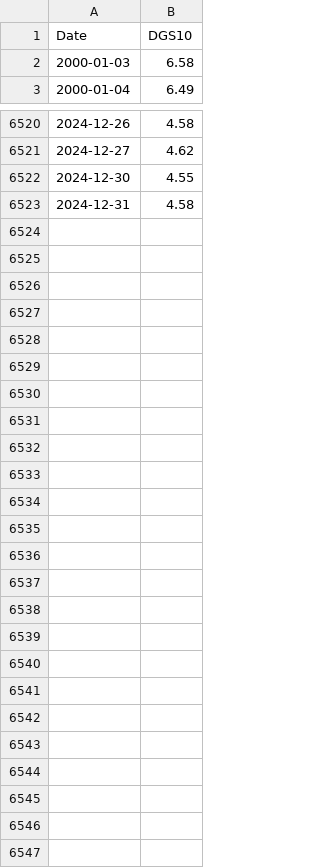
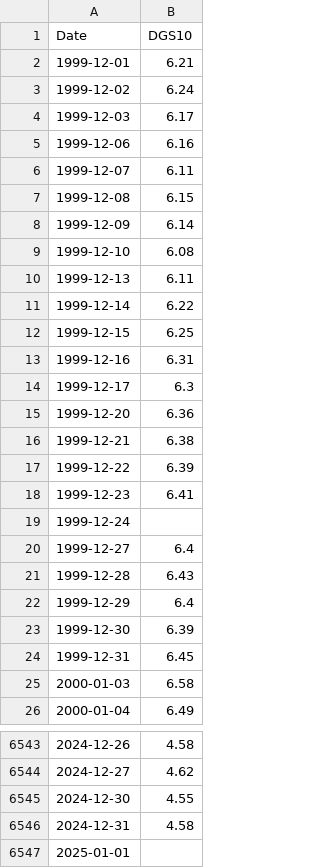
Before and after one commit to alexzheng123/EC331-project, a CSV file: data/US_IR_updated.csv, drawn as a sheet; only a part is shown, gaps mark what is left out; the diff names each change by its address in the sheet, - before the commit and + after, or states it on an @@ line.

```diff
--- a/data/US_IR_updated.csv
+++ b/data/US_IR_updated.csv
+row 2: 1999-12-01 | 6.21
+row 3: 1999-12-02 | 6.24
+row 4: 1999-12-03 | 6.17
+row 5: 1999-12-06 | 6.16
+row 6: 1999-12-07 | 6.11
+row 7: 1999-12-08 | 6.15
+row 8: 1999-12-09 | 6.14
+row 9: 1999-12-10 | 6.08
+row 10: 1999-12-13 | 6.11
+row 11: 1999-12-14 | 6.22
+row 12: 1999-12-15 | 6.25
+row 13: 1999-12-16 | 6.31
+row 14: 1999-12-17 | 6.3
+row 15: 1999-12-20 | 6.36
+row 16: 1999-12-21 | 6.38
+row 17: 1999-12-22 | 6.39
+row 18: 1999-12-23 | 6.41
+row 19: 1999-12-24
+row 20: 1999-12-27 | 6.4
+row 21: 1999-12-28 | 6.43
+row 22: 1999-12-29 | 6.4
+row 23: 1999-12-30 | 6.39
+row 24: 1999-12-31 | 6.45
+row 6547: 2025-01-01
```
Also changed, not shown: data/ER_updated.csv, data/vix_updated.csv, 6 other files.
